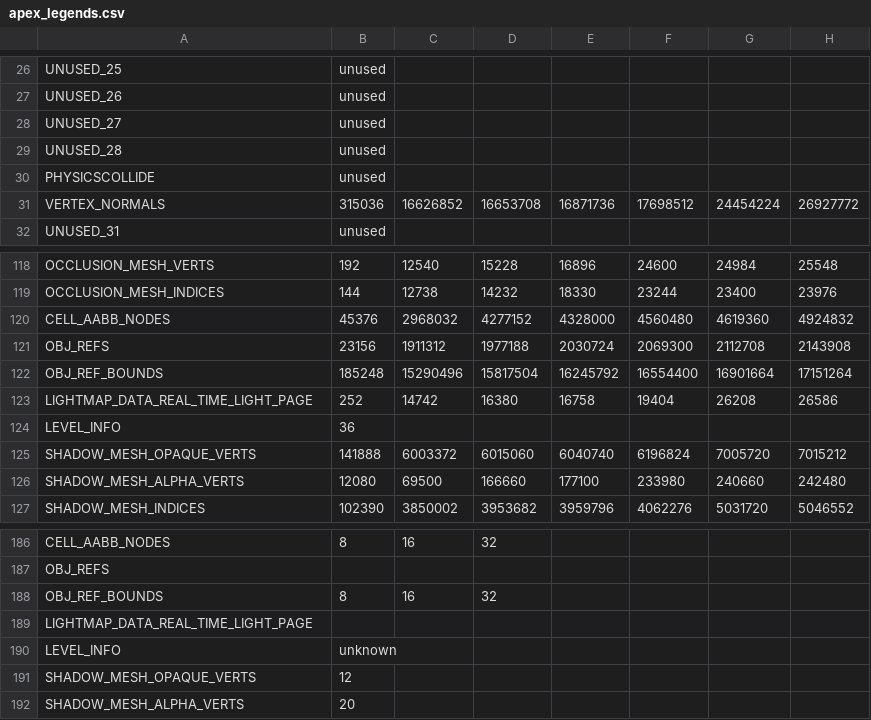
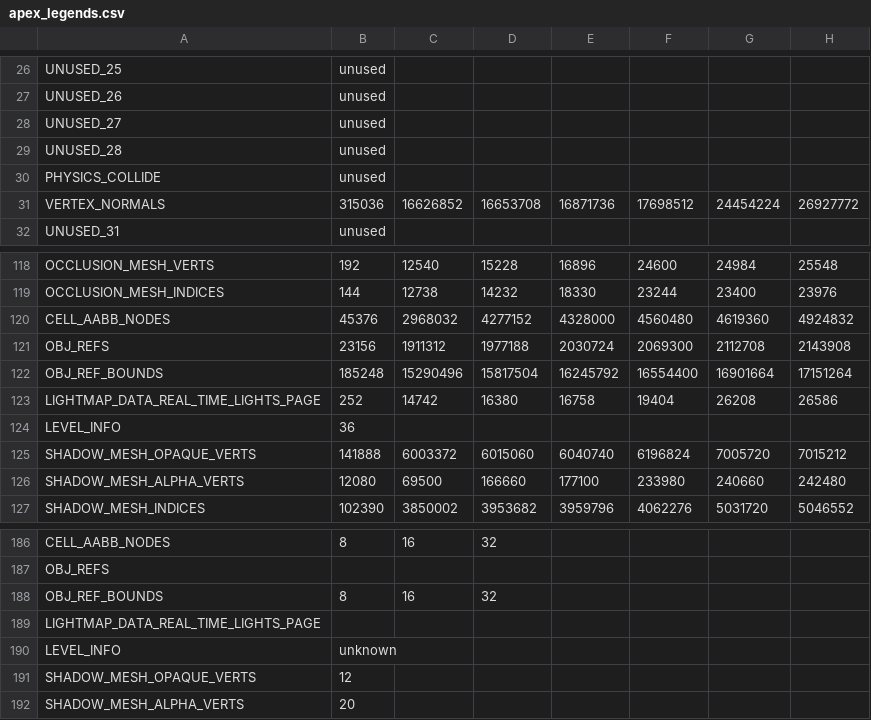
Before and after one commit to snake-biscuits/bsp_tool, a CSV file: bsp_tool/extensions/csvs/apex_legends.csv, drawn as a sheet; only a part is shown, gaps mark what is left out; the diff names each change by its address in the sheet, - before the commit and + after, or states it on an @@ line.

```diff
--- a/bsp_tool/extensions/csvs/apex_legends.csv
+++ b/bsp_tool/extensions/csvs/apex_legends.csv
-A30: PHYSICSCOLLIDE
+A30: PHYSICS_COLLIDE
-A123: LIGHTMAP_DATA_REAL_TIME_LIGHT_PAGE
+A123: LIGHTMAP_DATA_REAL_TIME_LIGHTS_PAGE
-A189: LIGHTMAP_DATA_REAL_TIME_LIGHT_PAGE
+A189: LIGHTMAP_DATA_REAL_TIME_LIGHTS_PAGE
```
Also changed, not shown: bsp_tool/extensions/csvs/cs_go.csv, bsp_tool/extensions/csvs/cs_source.csv, 17 other files.
